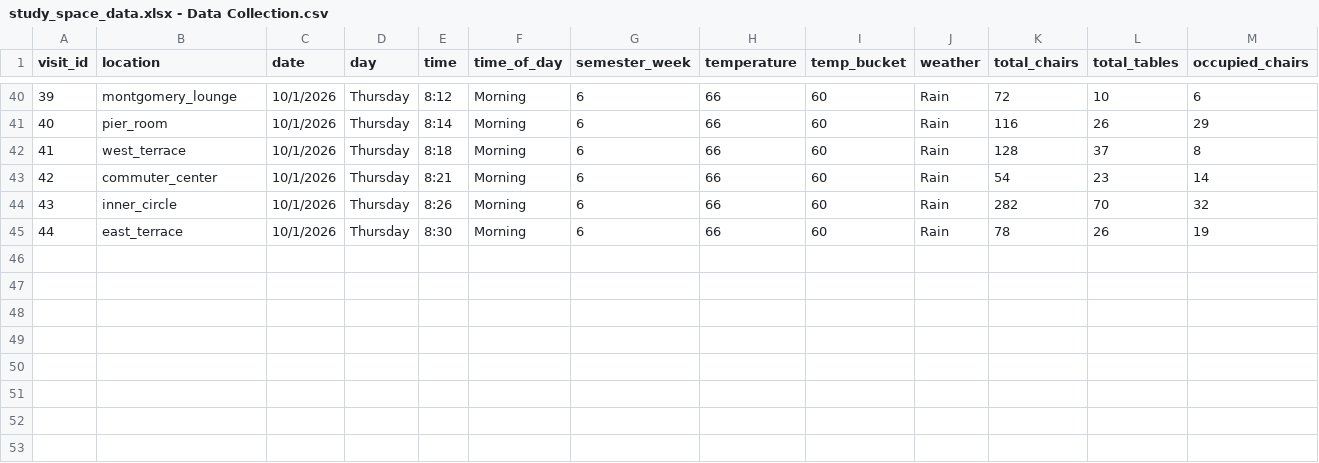
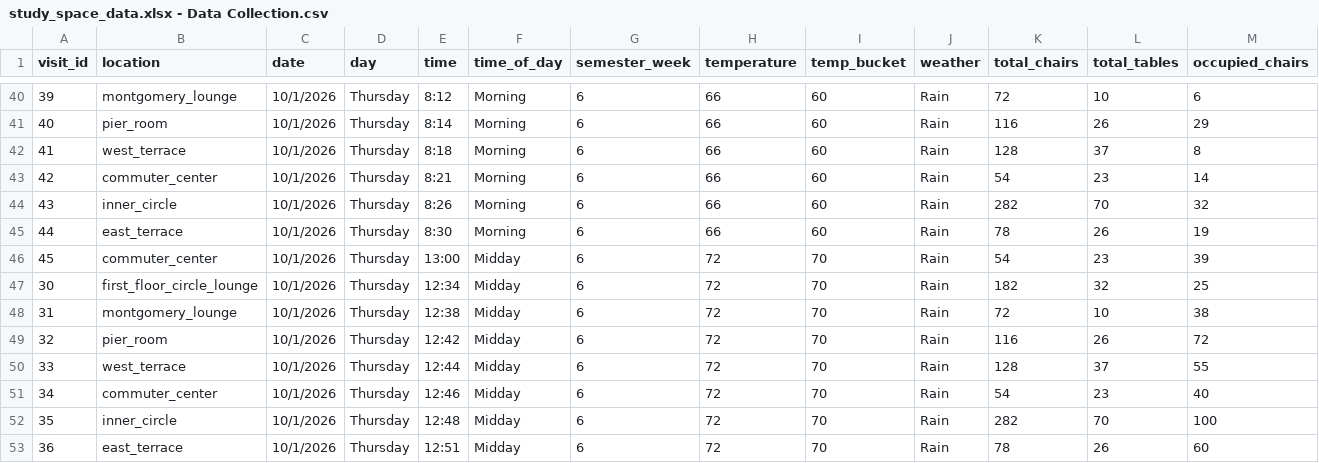
Before and after one commit to RickySaidHi/CS424-Project, a CSV file: study_space_data.xlsx - Data Collection.csv, drawn as a sheet; only a part is shown, gaps mark what is left out; rows hold the shown columns only; the diff names each change by its address in the sheet, - before the commit and + after, or states it on an @@ line.

Commit message:
updated csv.

```diff
--- a/study_space_data.xlsx - Data Collection.csv
+++ b/study_space_data.xlsx - Data Collection.csv
+row 46: 45 | commuter_center | 10/1/2026 | Thursday | 13:00 | Midday | 6 | 72 | 70 | Rain | 54 | 23 | 39
+row 47: 30 | first_floor_circle_lounge | 10/1/2026 | Thursday | 12:34 | Midday | 6 | 72 | 70 | Rain | 182 | 32 | 25
+row 48: 31 | montgomery_lounge | 10/1/2026 | Thursday | 12:38 | Midday | 6 | 72 | 70 | Rain | 72 | 10 | 38
+row 49: 32 | pier_room | 10/1/2026 | Thursday | 12:42 | Midday | 6 | 72 | 70 | Rain | 116 | 26 | 72
+row 50: 33 | west_terrace | 10/1/2026 | Thursday | 12:44 | Midday | 6 | 72 | 70 | Rain | 128 | 37 | 55
+row 51: 34 | commuter_center | 10/1/2026 | Thursday | 12:46 | Midday | 6 | 72 | 70 | Rain | 54 | 23 | 40
+row 52: 35 | inner_circle | 10/1/2026 | Thursday | 12:48 | Midday | 6 | 72 | 70 | Rain | 282 | 70 | 100
+row 53: 36 | east_terrace | 10/1/2026 | Thursday | 12:51 | Midday | 6 | 72 | 70 | Rain | 78 | 26 | 60
```
